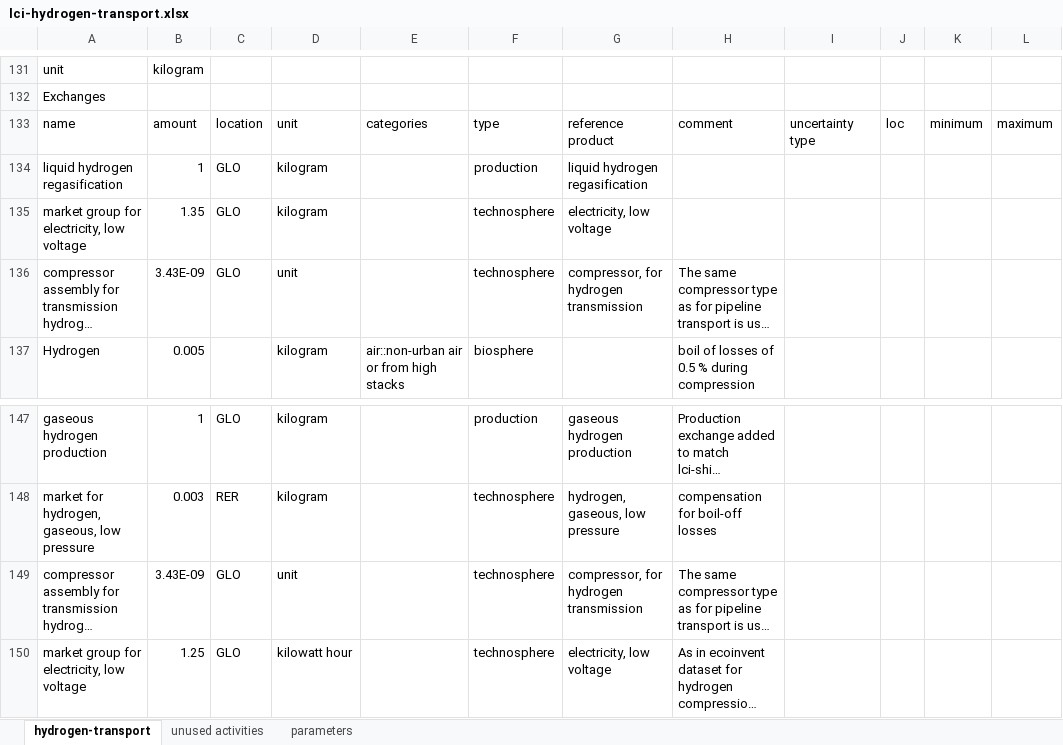
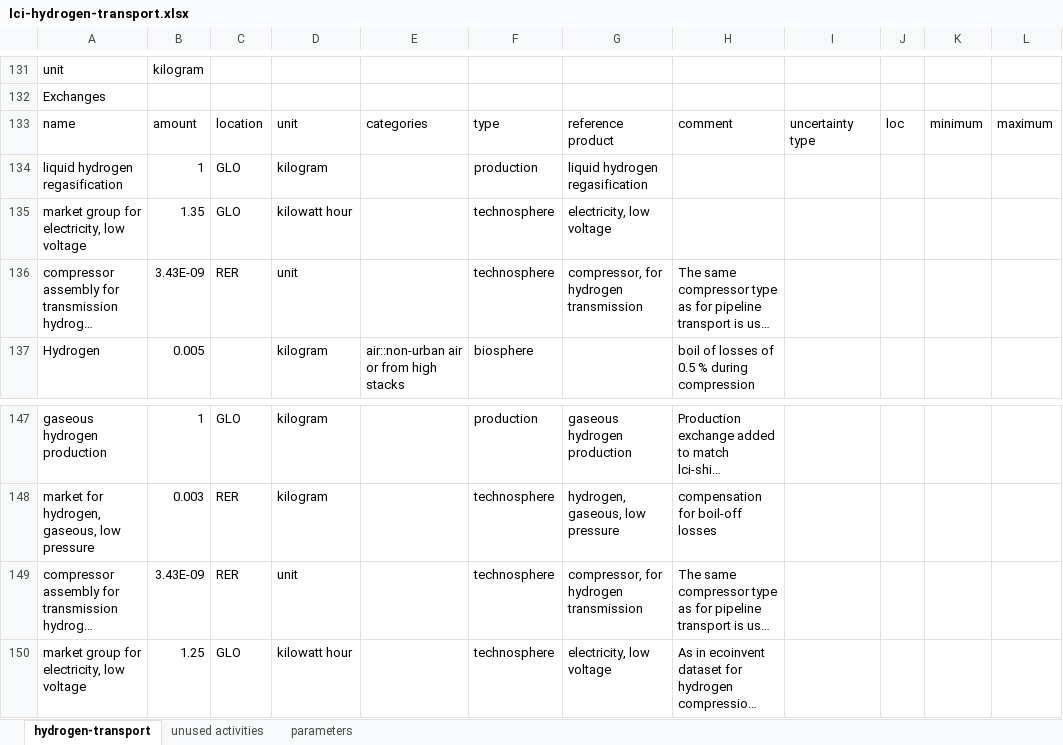
Before and after one commit to Tubias-Close/premise_h2-distribution, an Excel workbook: premise/data/additional_inventories/lci-hydrogen-transport.xlsx, sheet hydrogen-transport, drawn as a sheet; only a part is shown, gaps mark what is left out; long unchanged cells end in …; values as stored, in another font and other column widths than the file's, no borders; the diff names each change by its address in the sheet, - before the commit and + after, or states it on an @@ line.

Commit message:
fix unlinked exchanges

```diff
--- a/premise/data/additional_inventories/lci-hydrogen-transport.xlsx (sheet hydrogen-transport)
+++ b/premise/data/additional_inventories/lci-hydrogen-transport.xlsx (sheet hydrogen-transport)
-D135: kilogram
+D135: kilowatt hour
-C136: GLO
+C136: RER
-C149: GLO
+C149: RER
```
